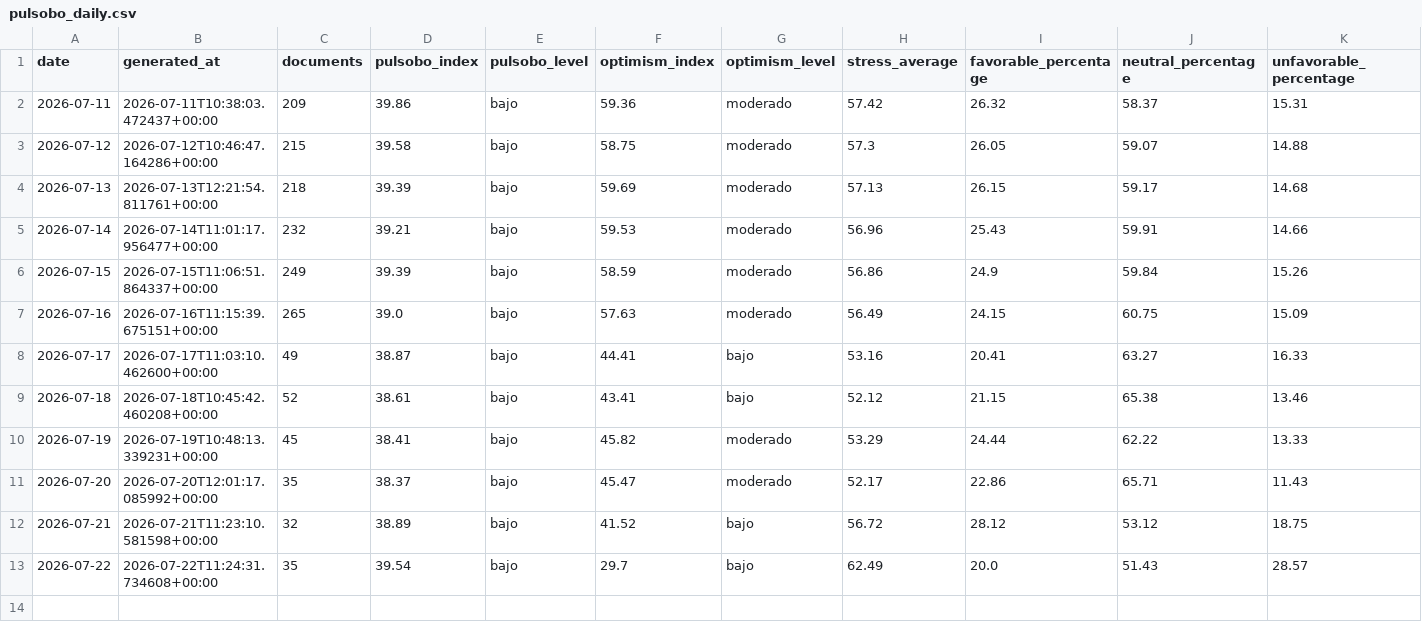
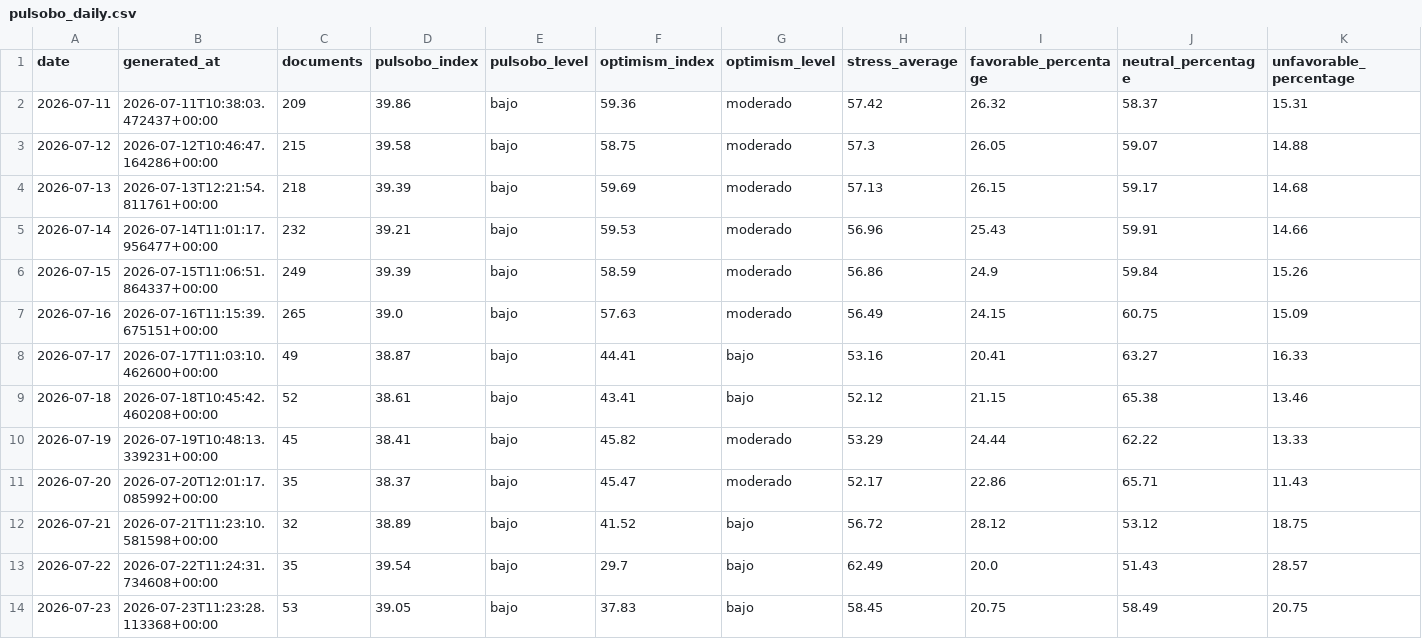
Before and after one commit to paul-pinto/TerMacroMetro, a CSV file: data/history/pulsobo_daily.csv, drawn as a sheet; only a part is shown; rows hold the shown columns only; the diff names each change by its address in the sheet, - before the commit and + after, or states it on an @@ line.

Commit message:
data: actualización diaria de TerMacroMetro

```diff
--- a/data/history/pulsobo_daily.csv
+++ b/data/history/pulsobo_daily.csv
+row 14: 2026-07-23 | 2026-07-23T11:23:28.113368+00:00 | 53 | 39.05 | bajo | 37.83 | bajo | 58.45 | 20.75 | 58.49 | 20.75
```
Also changed, not shown: 16 other files.
